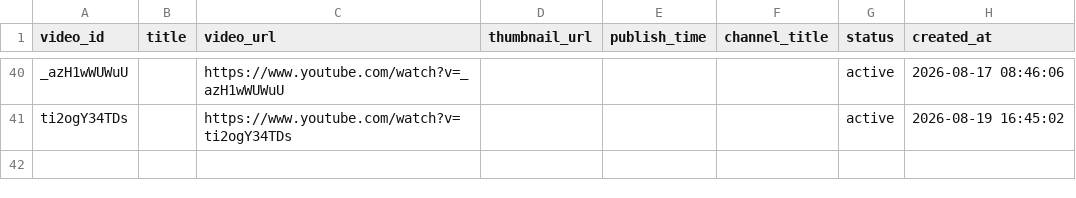
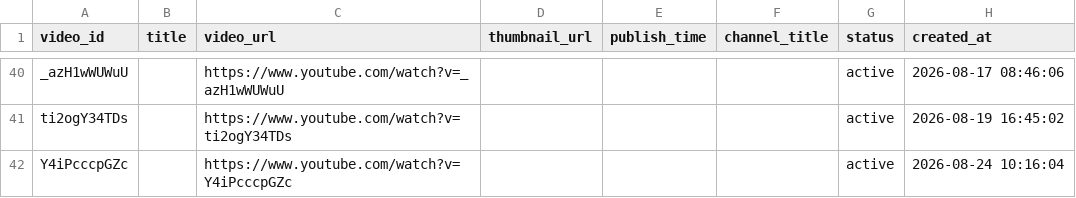
Before and after one commit to Daas3bb/youtube-vedio-statistics, a CSV file: inputs/videos.csv, drawn as a sheet; only a part is shown, gaps mark what is left out; the diff names each change by its address in the sheet, - before the commit and + after, or states it on an @@ line.

Commit message:
feat: add 1 video(s) via dashboard

```diff
--- a/inputs/videos.csv
+++ b/inputs/videos.csv
+row 42: Y4iPcccpGZc |  | https://www.youtube.com/watch?v=Y4iPcccpGZc |  |  |  | active | 2026-08-24 10:16:04
```
